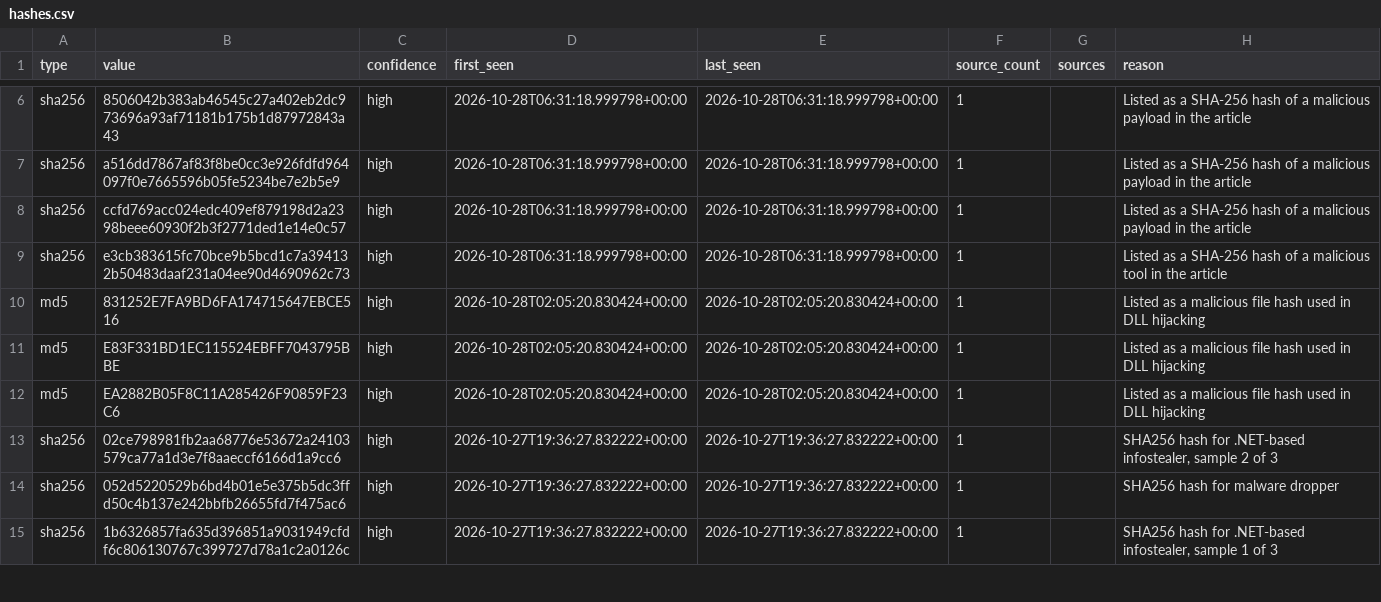
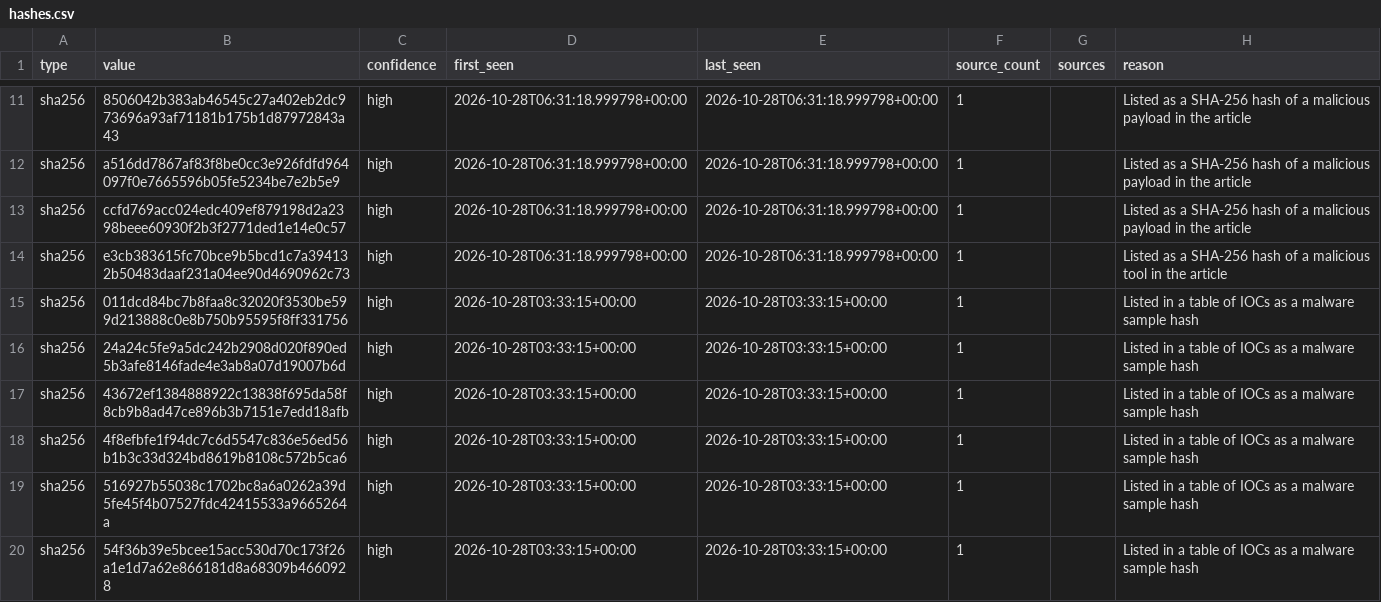
Before and after one commit to Jam0k/Public-Feeds-IOCs, a CSV file: feeds/full/hashes.csv, drawn as a sheet; only a part is shown, gaps mark what is left out; the shorter side is filled out with more unchanged rows; the diff covers the shown part only; the diff names each change by its address in the sheet, - before the commit and + after, or states it on an @@ line.

Commit message:
feeds: 955 network indicators (2026-10-29)

```diff
--- a/feeds/full/hashes.csv
+++ b/feeds/full/hashes.csv
+row 15: sha256 | 011dcd84bc7b8faa8c32020f3530be599d213888c0e8b750b95595f8ff331756 | high | 2026-10-28T03:33:15+00:00 | 2026-10-28T03:33:15+00:00 | 1 |  | Listed in a table of IOCs as a malware sample hash
+row 16: sha256 | 24a24c5fe9a5dc242b2908d020f890ed5b3afe8146fade4e3ab8a07d19007b6d | high | 2026-10-28T03:33:15+00:00 | 2026-10-28T03:33:15+00:00 | 1 |  | Listed in a table of IOCs as a malware sample hash
+row 17: sha256 | 43672ef1384888922c13838f695da58f8cb9b8ad47ce896b3b7151e7edd18afb | high | 2026-10-28T03:33:15+00:00 | 2026-10-28T03:33:15+00:00 | 1 |  | Listed in a table of IOCs as a malware sample hash
+row 18: sha256 | 4f8efbfe1f94dc7c6d5547c836e56ed56b1b3c33d324bd8619b8108c572b5ca6 | high | 2026-10-28T03:33:15+00:00 | 2026-10-28T03:33:15+00:00 | 1 |  | Listed in a table of IOCs as a malware sample hash
+row 19: sha256 | 516927b55038c1702bc8a6a0262a39d5fe45f4b07527fdc42415533a9665264a | high | 2026-10-28T03:33:15+00:00 | 2026-10-28T03:33:15+00:00 | 1 |  | Listed in a table of IOCs as a malware sample hash
+row 20: sha256 | 54f36b39e5bcee15acc530d70c173f26a1e1d7a62e866181d8a68309b4660928 | high | 2026-10-28T03:33:15+00:00 | 2026-10-28T03:33:15+00:00 | 1 |  | Listed in a table of IOCs as a malware sample hash
```
Also changed, not shown: 13 added rows and 4 edited cells elsewhere in this file, feeds/all.csv, feeds/domains.csv, 21 other files.
